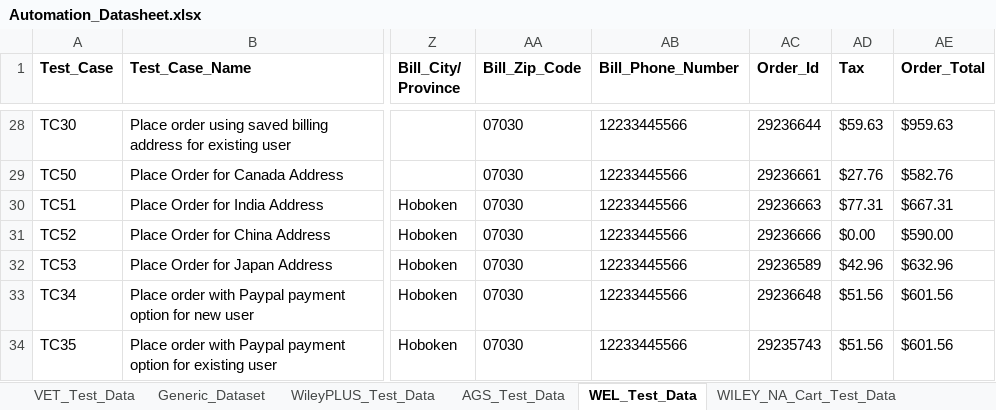
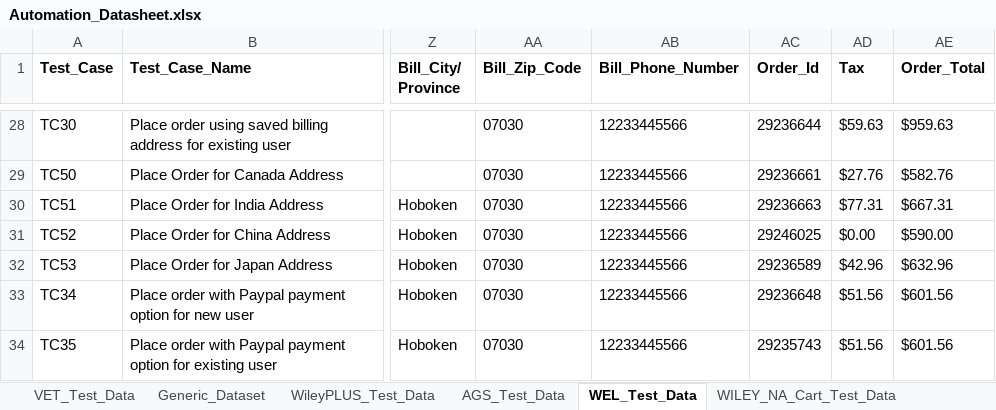
Before and after one commit to gsaha99/Ecommerce_QA, an Excel workbook: Test Data/Automation_Datasheet.xlsx, sheet WEL_Test_Data, drawn as a sheet; only a part is shown, gaps mark what is left out; values as stored, in another font and other column widths than the file's, no borders; the diff names each change by its address in the sheet, - before the commit and + after, or states it on an @@ line.

```diff
--- a/Test Data/Automation_Datasheet.xlsx (sheet WEL_Test_Data)
+++ b/Test Data/Automation_Datasheet.xlsx (sheet WEL_Test_Data)
-AC31 (Order_Id): 29236666
+AC31 (Order_Id): 29246025
```
Also changed, not shown: 22 other files.
